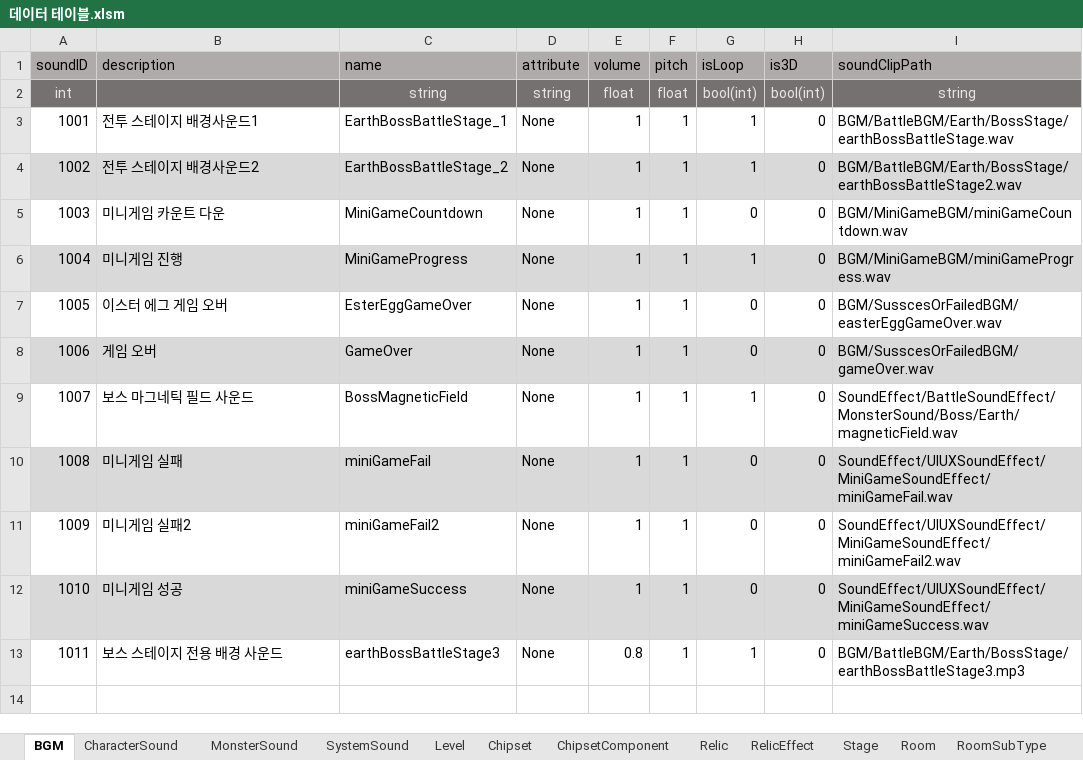
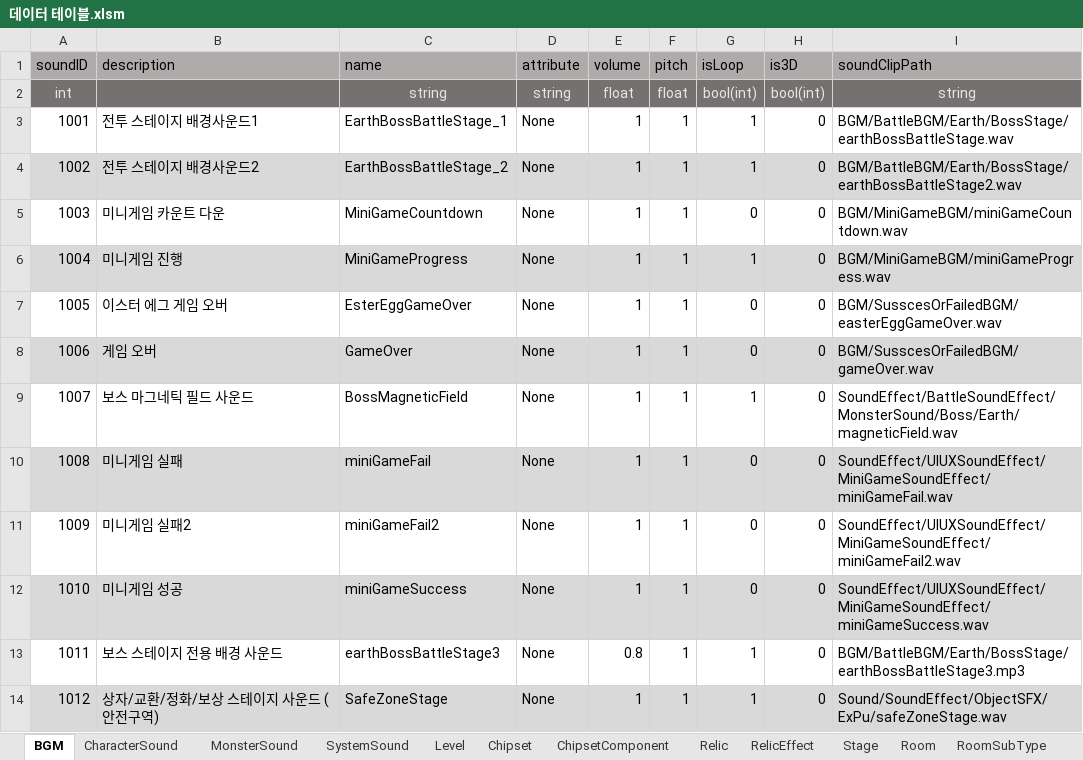
Before and after one commit to coil38/2025-2_Space, an Excel workbook: Documents/데이터 테이블.xlsm, sheet BGM, drawn as a sheet; values as stored, in another font and other column widths than the file's, no borders; the diff names each change by its address in the sheet, - before the commit and + after, or states it on an @@ line.

Commit message:
[sound] 상자/교환/정화/활평/안전구역 사운드 추가

```diff
--- a/Documents/데이터 테이블.xlsm (sheet BGM)
+++ b/Documents/데이터 테이블.xlsm (sheet BGM)
+row 14: 1012 | 상자/교환/정화/보상 스테이지 사운드 (안전구역) | SafeZoneStage | None | 1 | 1 | 1 | 0 | Sound/SoundEffect/ObjectSFX/ExPu/safeZoneStage.wav
```
Also changed, not shown: sheet SystemSound, sheet CharacterSound, 21 other files.
